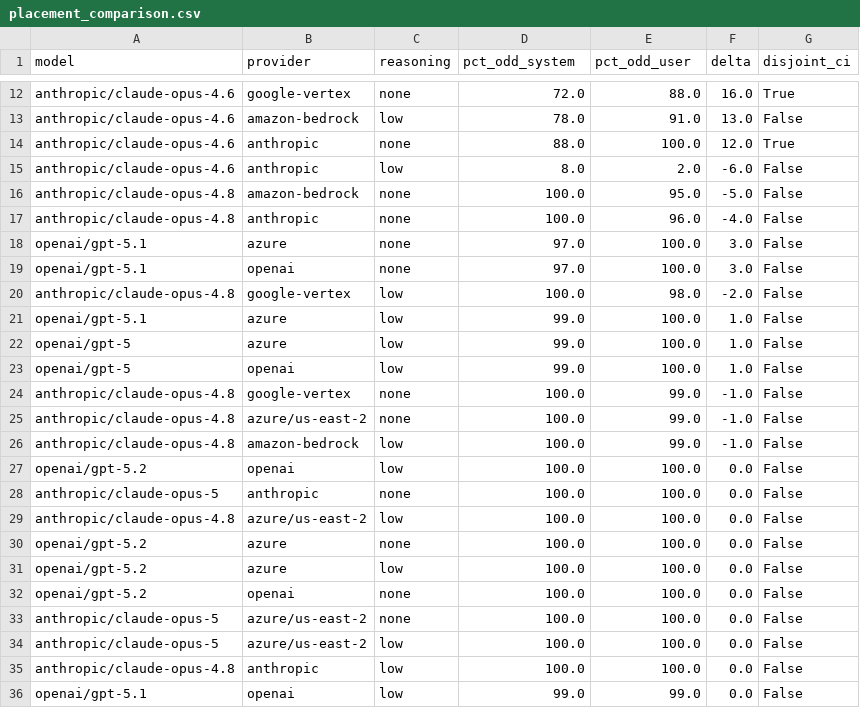
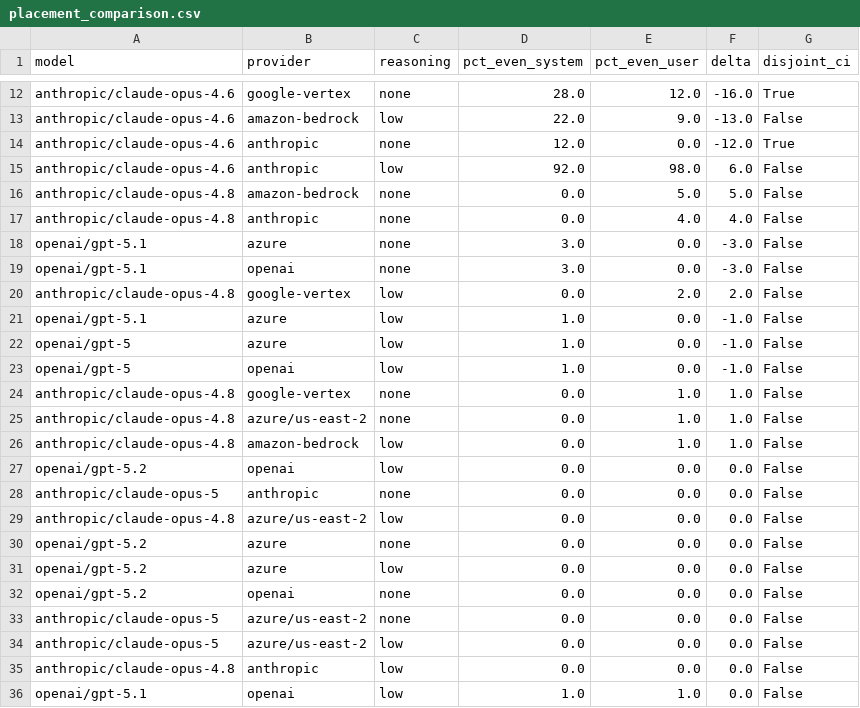
Before and after one commit to tim-hua-01/opus-4-6-openrouter-weirdness, a CSV file: placement_comparison.csv, drawn as a sheet; only a part is shown, gaps mark what is left out; the diff covers the shown part only; the diff names each change by its address in the sheet, - before the commit and + after, or states it on an @@ line.

```diff
--- a/placement_comparison.csv
+++ b/placement_comparison.csv
-D1: pct_odd_system
+D1: pct_even_system
-E1: pct_odd_user
+E1: pct_even_user
-D12 (pct_even_system): 72.0
+D12 (pct_even_system): 28.0
-E12 (pct_even_user): 88.0
+E12 (pct_even_user): 12.0
-F12 (delta): 16.0
+F12 (delta): -16.0
-D13 (pct_even_system): 78.0
+D13 (pct_even_system): 22.0
-E13 (pct_even_user): 91.0
+E13 (pct_even_user): 9.0
-F13 (delta): 13.0
+F13 (delta): -13.0
-D14 (pct_even_system): 88.0
+D14 (pct_even_system): 12.0
-E14 (pct_even_user): 100.0
+E14 (pct_even_user): 0.0
-F14 (delta): 12.0
+F14 (delta): -12.0
-D15 (pct_even_system): 8.0
+D15 (pct_even_system): 92.0
-E15 (pct_even_user): 2.0
+E15 (pct_even_user): 98.0
-F15 (delta): -6.0
+F15 (delta): 6.0
-D16:D17 (pct_even_system): 100.0
+D16:D17 (pct_even_system): 0.0
-E16 (pct_even_user): 95.0
+E16 (pct_even_user): 5.0
-F16 (delta): -5.0
+F16 (delta): 5.0
-E17 (pct_even_user): 96.0
+E17 (pct_even_user): 4.0
-F17 (delta): -4.0
+F17 (delta): 4.0
-D18:D19 (pct_even_system): 97.0
+D18:D19 (pct_even_system): 3.0
-E18:E19 (pct_even_user): 100.0
+E18:E19 (pct_even_user): 0.0
-F18:F19 (delta): 3.0
+F18:F19 (delta): -3.0
-D20 (pct_even_system): 100.0
+D20 (pct_even_system): 0.0
-E20 (pct_even_user): 98.0
+E20 (pct_even_user): 2.0
-F20 (delta): -2.0
+F20 (delta): 2.0
-D21:D23 (pct_even_system): 99.0
+D21:D23 (pct_even_system): 1.0
-E21:E23 (pct_even_user): 100.0
+E21:E23 (pct_even_user): 0.0
-F21:F23 (delta): 1.0
+F21:F23 (delta): -1.0
-D24:D35 (pct_even_system): 100.0
+D24:D35 (pct_even_system): 0.0
-E24:E26 (pct_even_user): 99.0
+E24:E26 (pct_even_user): 1.0
-F24:F26 (delta): -1.0
+F24:F26 (delta): 1.0
-E27:E35 (pct_even_user): 100.0
+E27:E35 (pct_even_user): 0.0
-D36 (pct_even_system): 99.0
+D36 (pct_even_system): 1.0
-E36 (pct_even_user): 99.0
+E36 (pct_even_user): 1.0
```
Also changed, not shown: 72 edited cells elsewhere in this file, 22 other files.
